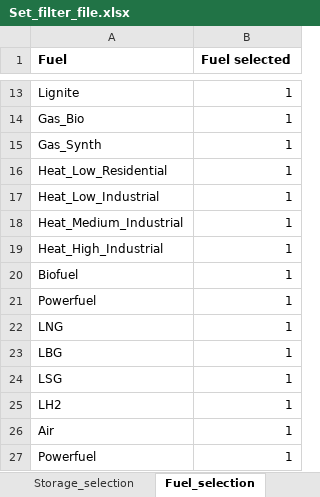
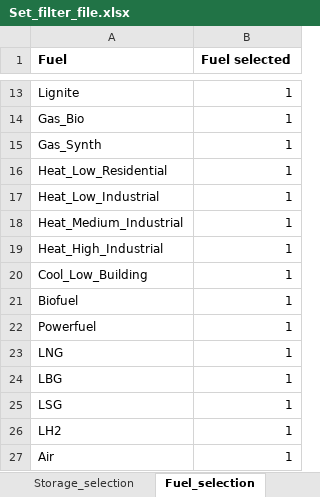
Before and after one commit to GENeSYS-MOD/GENeSYS_MOD.data, an Excel workbook: Conversion Script/Set_filter_file.xlsx, sheet Fuel_selection, drawn as a sheet; only a part is shown, gaps mark what is left out; the shorter side is filled out with more unchanged rows; values as stored, in another font and other column widths than the file's, no borders; the diff names each change by its address in the sheet, - before the commit and + after, or states it on an @@ line.

Commit message:
Added missing Cool_Low_Building to Sets_Fuel and Set_filter_file

```diff
--- a/Conversion Script/Set_filter_file.xlsx (sheet Fuel_selection)
+++ b/Conversion Script/Set_filter_file.xlsx (sheet Fuel_selection)
+row 20: Cool_Low_Building | 1
```
Also changed, not shown: sheet Technology_selection, 1 other file.
